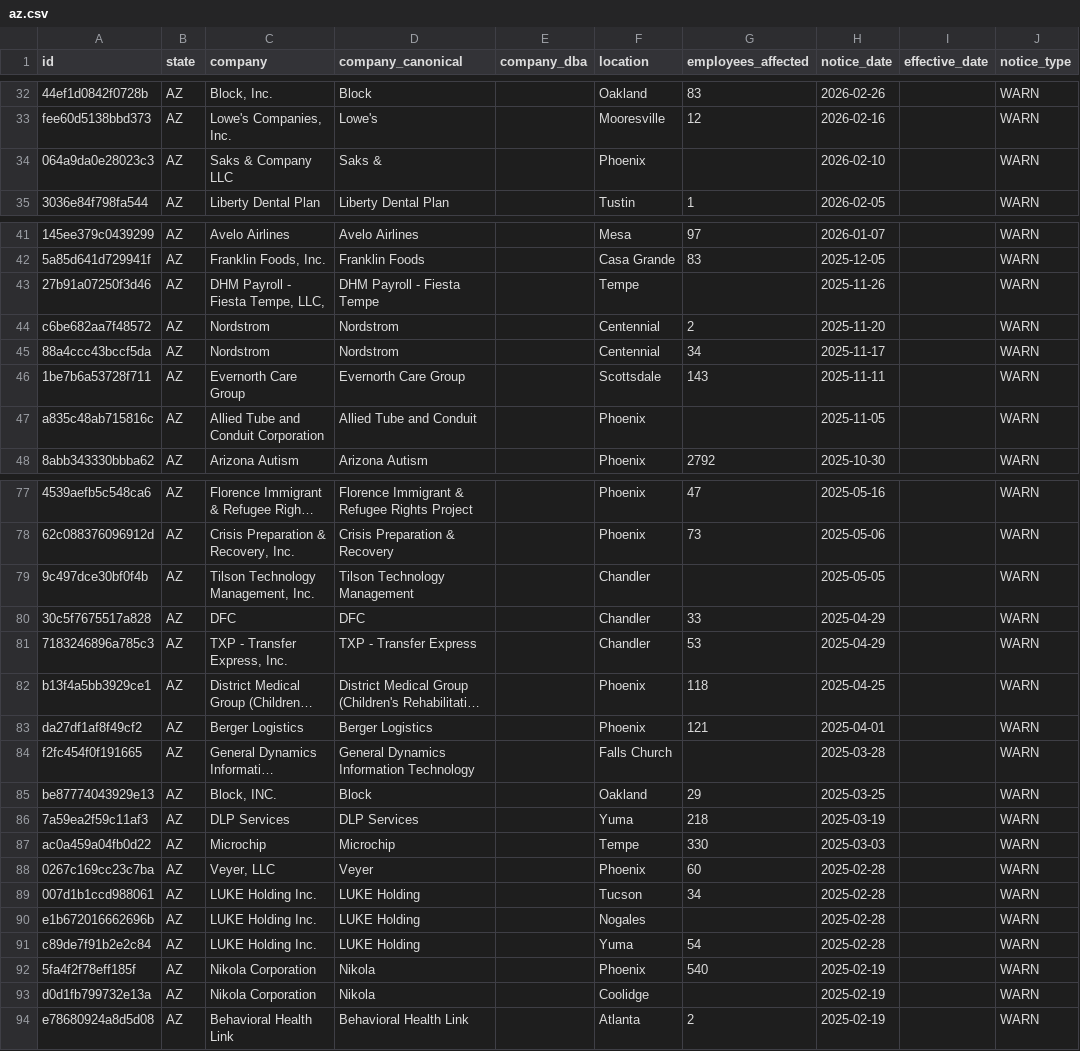
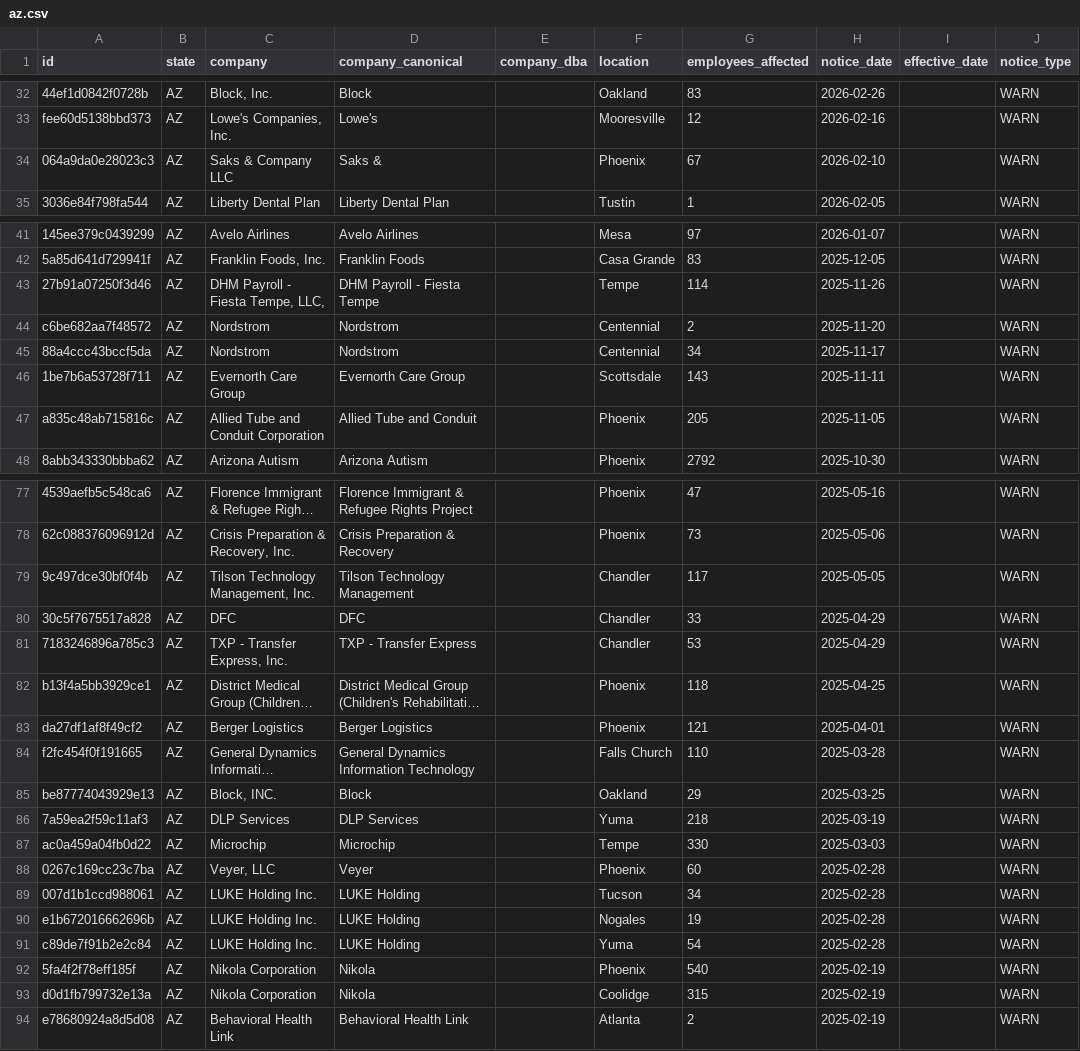
Before and after one commit to APProj/warn-act-notices, a CSV file: data/by-state/az.csv, drawn as a sheet; only a part is shown, gaps mark what is left out; long unchanged cells end in …; the diff covers the shown part only; the diff names each change by its address in the sheet, - before the commit and + after, or states it on an @@ line.

```diff
--- a/data/by-state/az.csv
+++ b/data/by-state/az.csv
-G34 (employees_affected): (empty)
+G34 (employees_affected): 67
-G43 (employees_affected): (empty)
+G43 (employees_affected): 114
-G47 (employees_affected): (empty)
+G47 (employees_affected): 205
-G79 (employees_affected): (empty)
+G79 (employees_affected): 117
-G84 (employees_affected): (empty)
+G84 (employees_affected): 110
-G90 (employees_affected): (empty)
+G90 (employees_affected): 19
-G93 (employees_affected): (empty)
+G93 (employees_affected): 315
```
Also changed, not shown: 10 edited cells elsewhere in this file, data/by-state/vt.csv, 31 other files.
